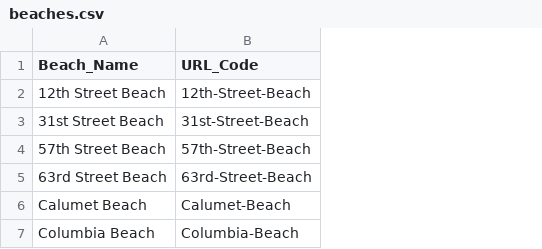
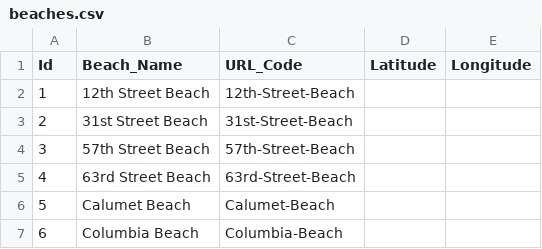
Before and after one commit to sbeslow/beach, a CSV file: conf/beaches.csv, drawn as a sheet; the diff names each change by its address in the sheet, - before the commit and + after, or states it on an @@ line.

Commit message:
Update beaches.csv

```diff
--- a/conf/beaches.csv
+++ b/conf/beaches.csv
+column A (Id), rows 2-7: 1 | 2 | 3 | 4 | 5 | 6
+column D (Latitude), empty
+column E (Longitude), empty
```
